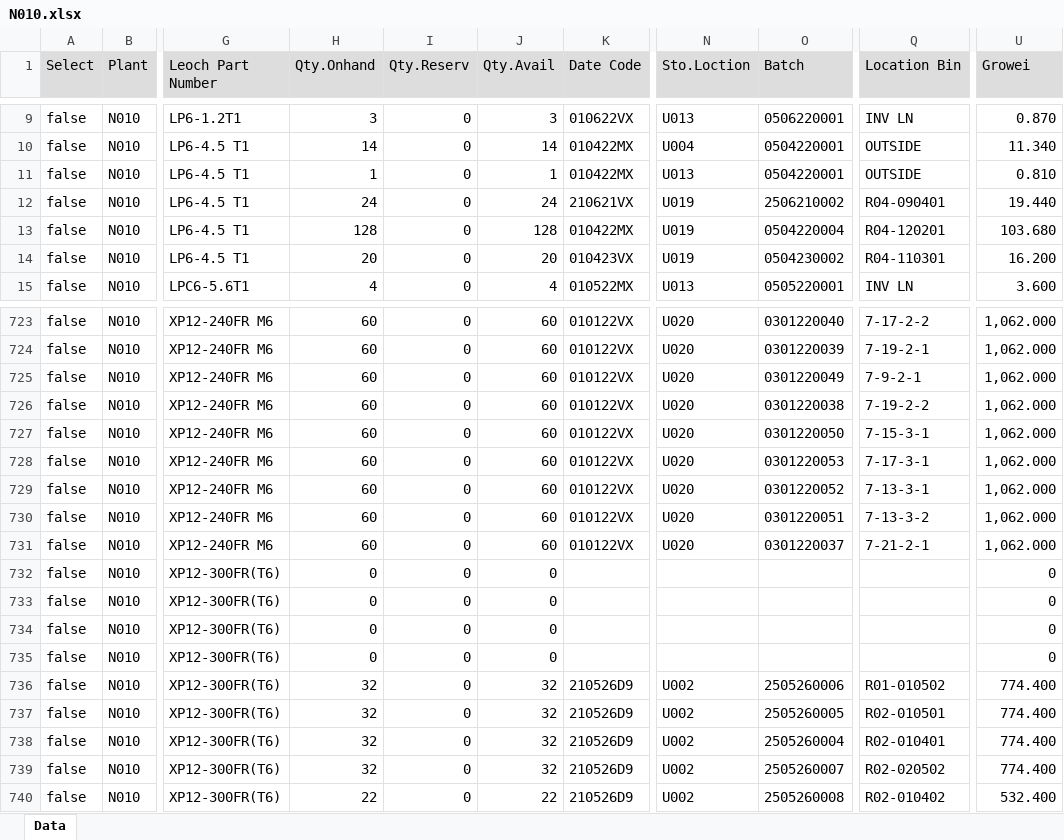
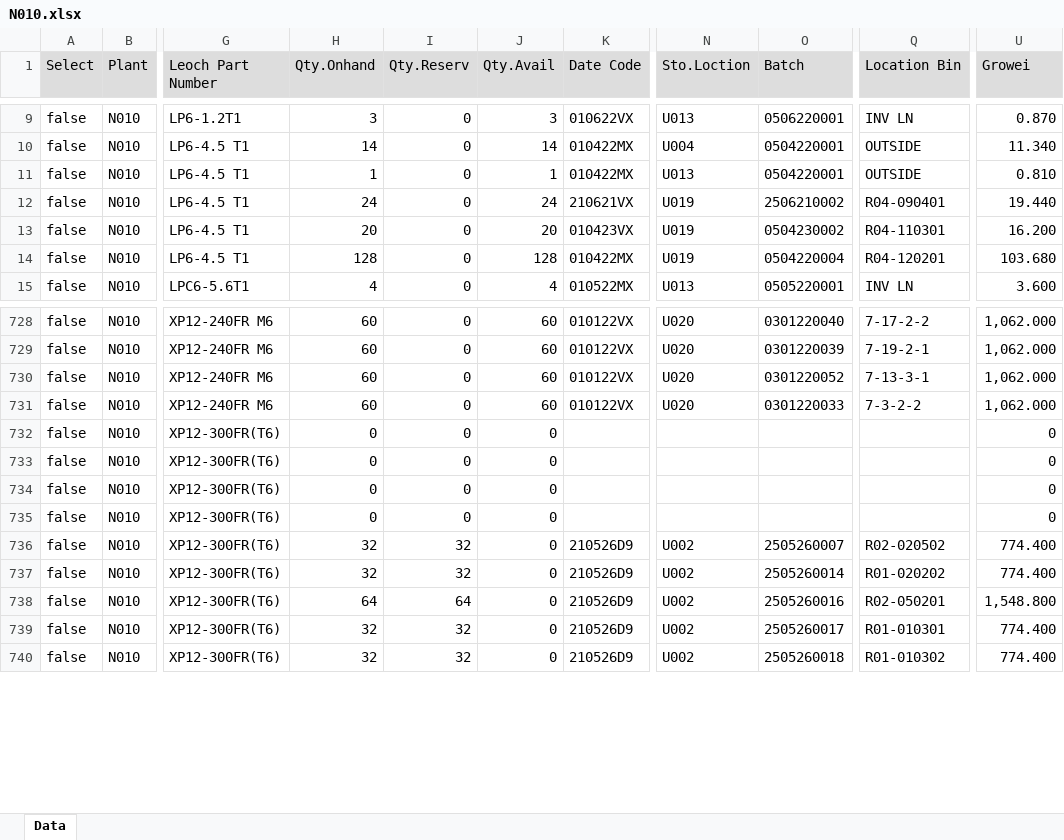
Before and after one commit to LeochBattery/Leoch-Inventory, an Excel workbook: N010.xlsx, sheet Data, drawn as a sheet; only a part is shown, gaps mark what is left out; values as stored, in another font and other column widths than the file's, no borders; the diff covers the shown part only; the diff names each change by its address in the sheet, - before the commit and + after, or states it on an @@ line.

Commit message:
Add files via upload

```diff
--- a/N010.xlsx (sheet Data)
+++ b/N010.xlsx (sheet Data)
@@ row 13 moved to row 14: false @@
@@ row 725 moved to row 712: false @@
@@ row 726 moved to row 701: false @@
@@ row 727 moved to row 714: false @@
@@ row 728 moved to row 724: false @@
@@ row 730 moved to row 716: false @@
@@ row 731 moved to row 711: false @@
@@ row 701 moved to row 731: false @@
@@ row 735 moved to row 732: false @@
@@ row 732 moved to row 734: false @@
-I736:I737 (Qty.Reserv): 0
+I736:I737 (Qty.Reserv): 32
-J736:J739 (Qty.Avail): 32
+J736:J739 (Qty.Avail): 0
-O736 (Batch): 2505260006
+O736 (Batch): 2505260007
-Q736 (Location Bin): R01-010502
+Q736 (Location Bin): R02-020502
-O737 (Batch): 2505260005
+O737 (Batch): 2505260014
-Q737 (Location Bin): R02-010501
+Q737 (Location Bin): R01-020202
-H738 (Qty.Onhand): 32
+H738 (Qty.Onhand): 64
-I738 (Qty.Reserv): 0
+I738 (Qty.Reserv): 64
-O738 (Batch): 2505260004
+O738 (Batch): 2505260016
-Q738 (Location Bin): R02-010401
+Q738 (Location Bin): R02-050201
-U738 (Growei): 774.400
+U738 (Growei): 1,548.800
-I739:I740 (Qty.Reserv): 0
+I739:I740 (Qty.Reserv): 32
-O739 (Batch): 2505260007
+O739 (Batch): 2505260017
-Q739 (Location Bin): R02-020502
+Q739 (Location Bin): R01-010301
-H740 (Qty.Onhand): 22
+H740 (Qty.Onhand): 32
-J740 (Qty.Avail): 22
+J740 (Qty.Avail): 0
-O740 (Batch): 2505260008
+O740 (Batch): 2505260018
-Q740 (Location Bin): R02-010402
+Q740 (Location Bin): R01-010302
-U740 (Growei): 532.400
+U740 (Growei): 774.400
```
Also changed, not shown: 8 added rows, 7 removed rows, 819 moved rows and 124 edited cells elsewhere in this sheet.
